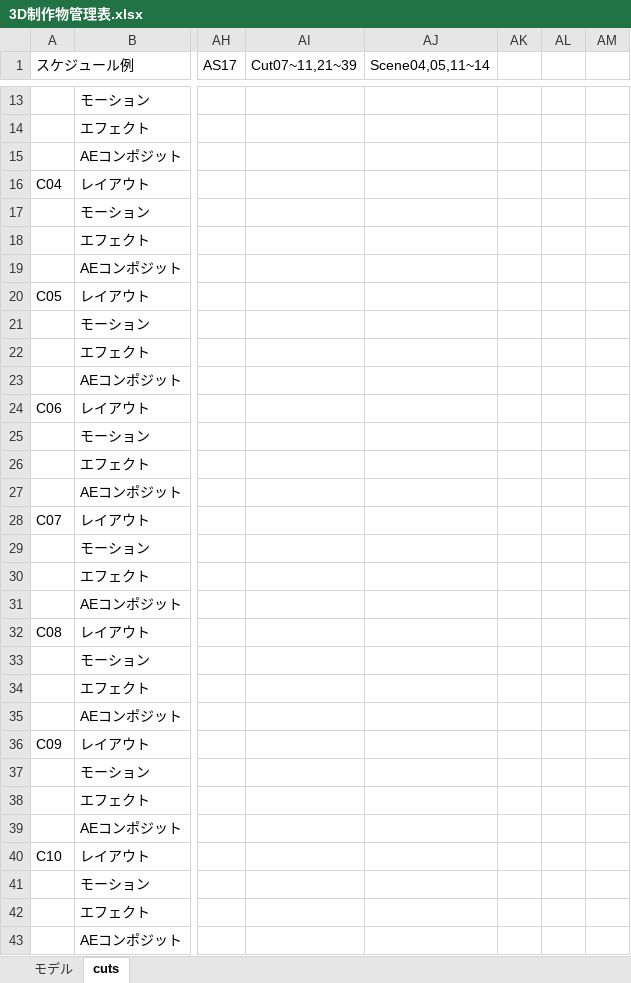
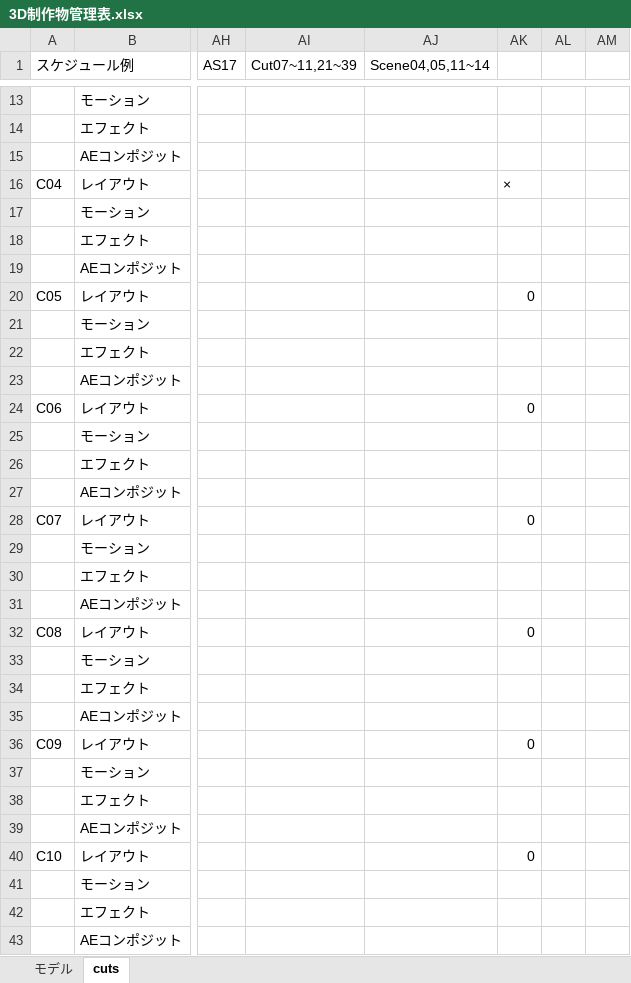
Before and after one commit to tsuyuzaki00/AS17-18GraduationProduction, an Excel workbook: 3D制作物管理表.xlsx, sheet cuts, drawn as a sheet; only a part is shown, gaps mark what is left out; values as stored, in another font and other column widths than the file's, no cell formats; the diff covers the shown part only; the diff names each change by its address in the sheet, - before the commit and + after, or states it on an @@ line.

```diff
--- a/3D制作物管理表.xlsx (sheet cuts)
+++ b/3D制作物管理表.xlsx (sheet cuts)
-AK16: (empty)
+AK16: ×
-AK20: (empty)
+AK20: 0
-AK24: (empty)
+AK24: 0
-AK28: (empty)
+AK28: 0
-AK32: (empty)
+AK32: 0
-AK36: (empty)
+AK36: 0
-AK40: (empty)
+AK40: 0
```
Also changed, not shown: 21 edited cells elsewhere in this sheet, cell formats.
